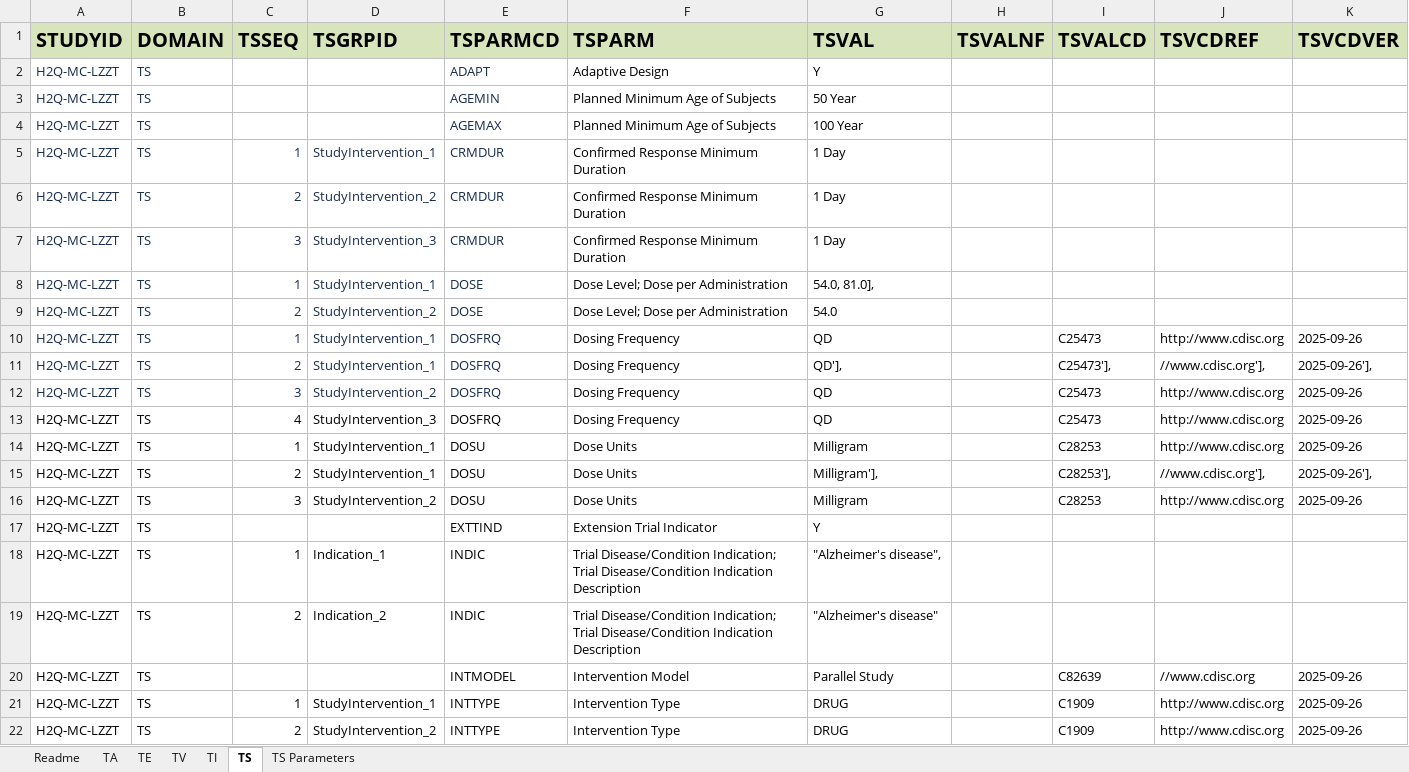
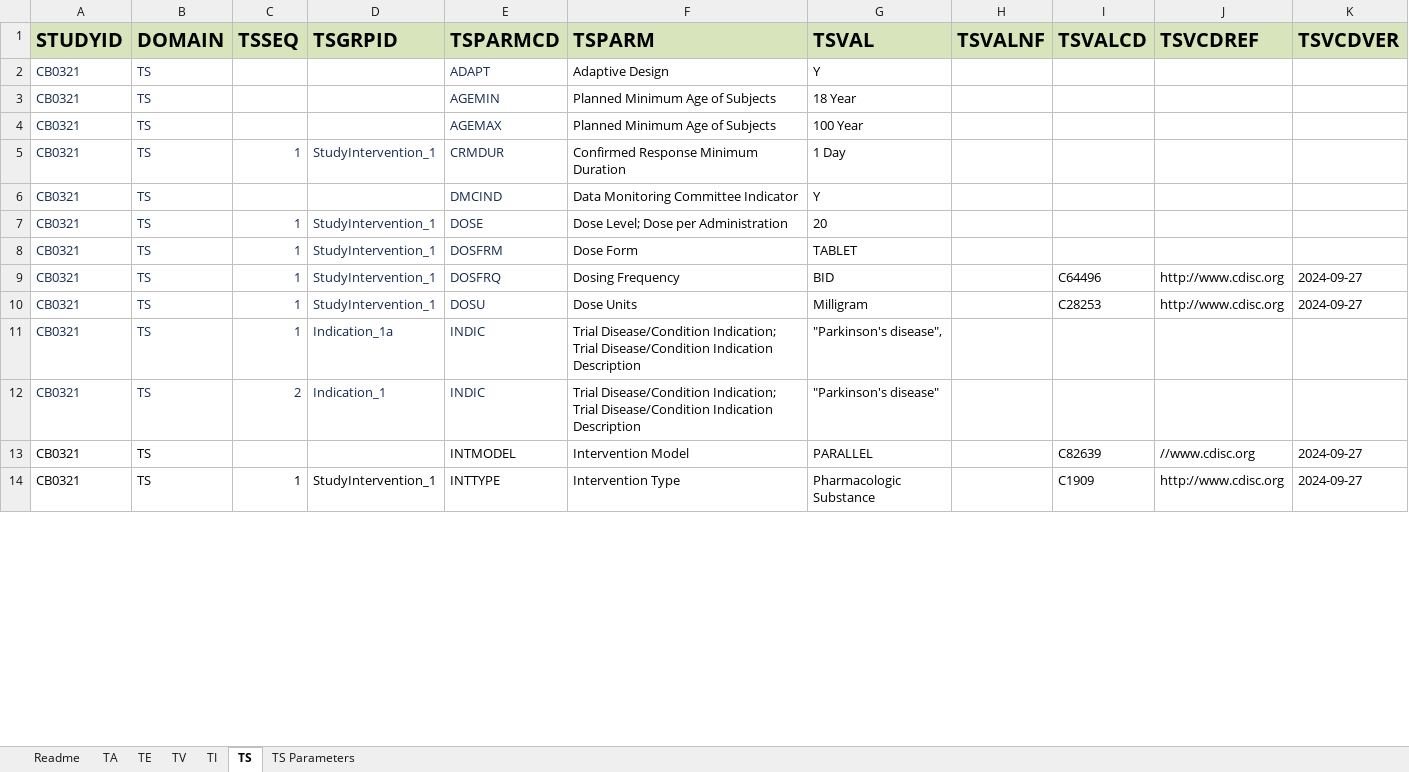
Before and after one commit to ClinLine/USDM_SDTM_mapper, an Excel workbook: Output/SDTM_Results.xlsx, sheet TS, drawn as a sheet; only a part is shown; values as stored, in another font and other column widths than the file's, no borders; removed rows and columns are numbered as before the commit, all else as after; the diff covers the shown part only; the diff names each change by its address in the sheet, - before the commit and + after, or states it on an @@ line.

```diff
--- a/Output/SDTM_Results.xlsx (sheet TS)
+++ b/Output/SDTM_Results.xlsx (sheet TS)
-A2:A5 (STUDYID): H2Q-MC-LZZT
+A2:A5 (STUDYID): CB0321
-G3 (TSVAL): 50 Year
+G3 (TSVAL): 18 Year
-row 6: H2Q-MC-LZZT | TS | 2 | StudyIntervention_2 | CRMDUR | Confirmed Response Minimum Duration | 1 Day
-row 7: H2Q-MC-LZZT | TS | 3 | StudyIntervention_3 | CRMDUR | Confirmed Response Minimum Duration | 1 Day
+row 6: CB0321 | TS |  |  | DMCIND | Data Monitoring Committee Indicator | Y
-A7 (STUDYID): H2Q-MC-LZZT
+A7 (STUDYID): CB0321
-G7 (TSVAL): 54.0, 81.0],
+G7 (TSVAL): 20
-row 9: H2Q-MC-LZZT | TS | 2 | StudyIntervention_2 | DOSE | Dose Level; Dose per Administration | 54.0
+row 8: CB0321 | TS | 1 | StudyIntervention_1 | DOSFRM | Dose Form | TABLET
-A9 (STUDYID): H2Q-MC-LZZT
+A9 (STUDYID): CB0321
-G9 (TSVAL): QD
+G9 (TSVAL): BID
-I9 (TSVALCD): C25473
+I9 (TSVALCD): C64496
-K9 (TSVCDVER): 2025-09-26
+K9 (TSVCDVER): 2024-09-27
-row 11: H2Q-MC-LZZT | TS | 2 | StudyIntervention_1 | DOSFRQ | Dosing Frequency | QD'], |  | C25473'], | //www.cdisc.org'], | 2025-09-26'],
-row 12: H2Q-MC-LZZT | TS | 3 | StudyIntervention_2 | DOSFRQ | Dosing Frequency | QD |  | C25473 | http://www.cdisc.org | 2025-09-26
-row 13: H2Q-MC-LZZT | TS | 4 | StudyIntervention_3 | DOSFRQ | Dosing Frequency | QD |  | C25473 | http://www.cdisc.org | 2025-09-26
-A10 (STUDYID): H2Q-MC-LZZT
+A10 (STUDYID): CB0321
-A10:E10 text colour: black
+A10:E10 text colour: #172B4D
-K10 (TSVCDVER): 2025-09-26
+K10 (TSVCDVER): 2024-09-27
-row 15: H2Q-MC-LZZT | TS | 2 | StudyIntervention_1 | DOSU | Dose Units | Milligram'], |  | C28253'], | //www.cdisc.org'], | 2025-09-26'],
-row 16: H2Q-MC-LZZT | TS | 3 | StudyIntervention_2 | DOSU | Dose Units | Milligram |  | C28253 | http://www.cdisc.org | 2025-09-26
-row 17: H2Q-MC-LZZT | TS |  |  | EXTTIND | Extension Trial Indicator | Y
-A11:A14 (STUDYID): H2Q-MC-LZZT
+A11:A14 (STUDYID): CB0321
-A11:E12 text colour: black
+A11:E12 text colour: #172B4D
-D11 (TSGRPID): Indication_1
+D11 (TSGRPID): Indication_1a
-G11 (TSVAL): "Alzheimer's disease",
+G11 (TSVAL): "Parkinson's disease",
-D12 (TSGRPID): Indication_2
+D12 (TSGRPID): Indication_1
-G12 (TSVAL): "Alzheimer's disease"
+G12 (TSVAL): "Parkinson's disease"
-G13 (TSVAL): Parallel Study
+G13 (TSVAL): PARALLEL
-K13:K14 (TSVCDVER): 2025-09-26
+K13:K14 (TSVCDVER): 2024-09-27
-G14 (TSVAL): DRUG
+G14 (TSVAL): Pharmacologic Substance
-row 22: H2Q-MC-LZZT | TS | 2 | StudyIntervention_2 | INTTYPE | Intervention Type | DRUG |  | C1909 | http://www.cdisc.org | 2025-09-26
```
Also changed, not shown: 5 added rows, 19 removed rows and 31 edited cells elsewhere in this sheet, sheet TV, sheet TA, sheet TI, sheet TS Parameters, sheet TE, 3 other files.
